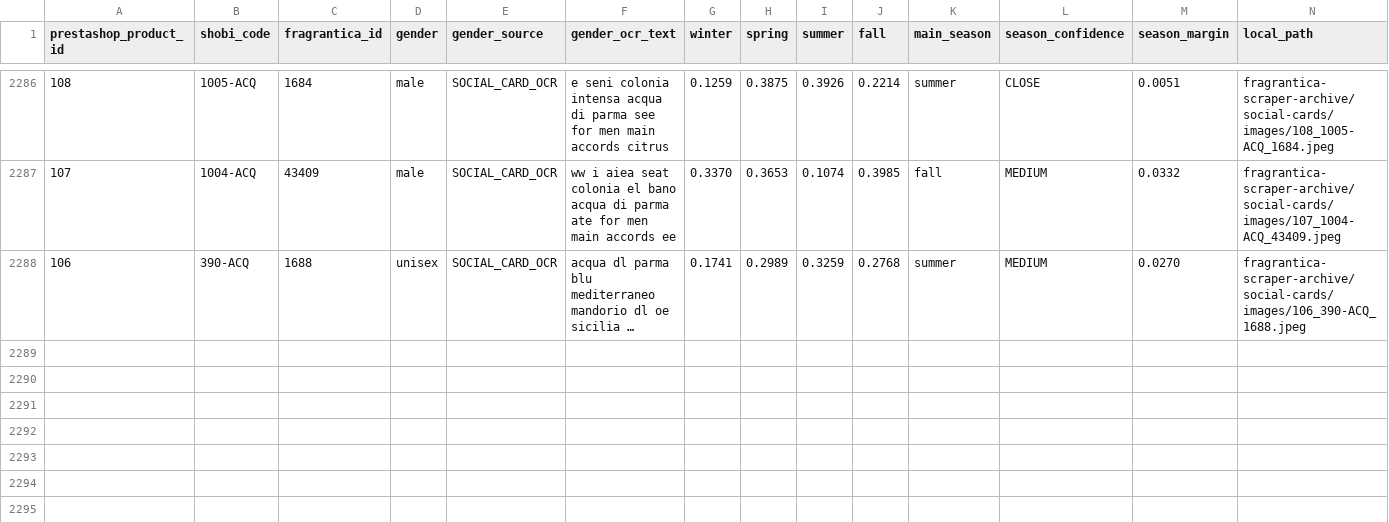
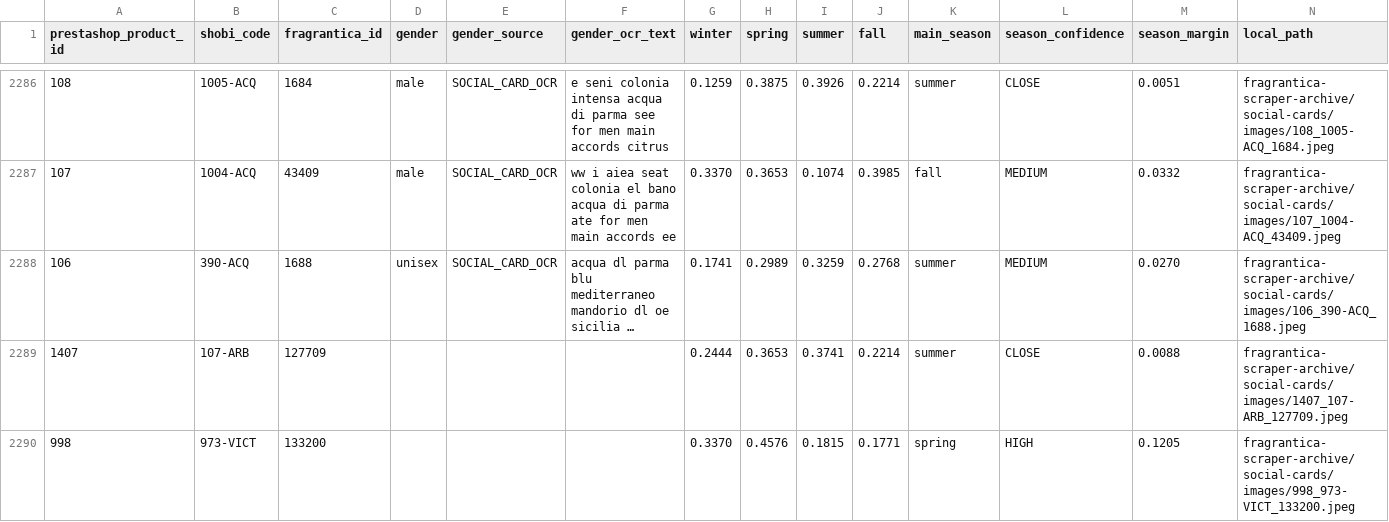
Before and after one commit to MarvvRed/Shobi_Inspiration, a CSV file: fragrantica-scraper-archive/social-cards/gender-season.csv, drawn as a sheet; only a part is shown, gaps mark what is left out; long unchanged cells end in …; the diff names each change by its address in the sheet, - before the commit and + after, or states it on an @@ line.

```diff
--- a/fragrantica-scraper-archive/social-cards/gender-season.csv
+++ b/fragrantica-scraper-archive/social-cards/gender-season.csv
+row 2289: 1407 | 107-ARB | 127709 |  |  |  | 0.2444 | 0.3653 | 0.3741 | 0.2214 | summer | CLOSE | 0.0088 | fragrantica-scraper-archive/social-cards/images/1407_107-ARB_127709.jpeg
+row 2290: 998 | 973-VICT | 133200 |  |  |  | 0.3370 | 0.4576 | 0.1815 | 0.1771 | spring | HIGH | 0.1205 | fragrantica-scraper-archive/social-cards/images/998_973-VICT_133200.jpeg
```
Also changed, not shown: 5 other files.
